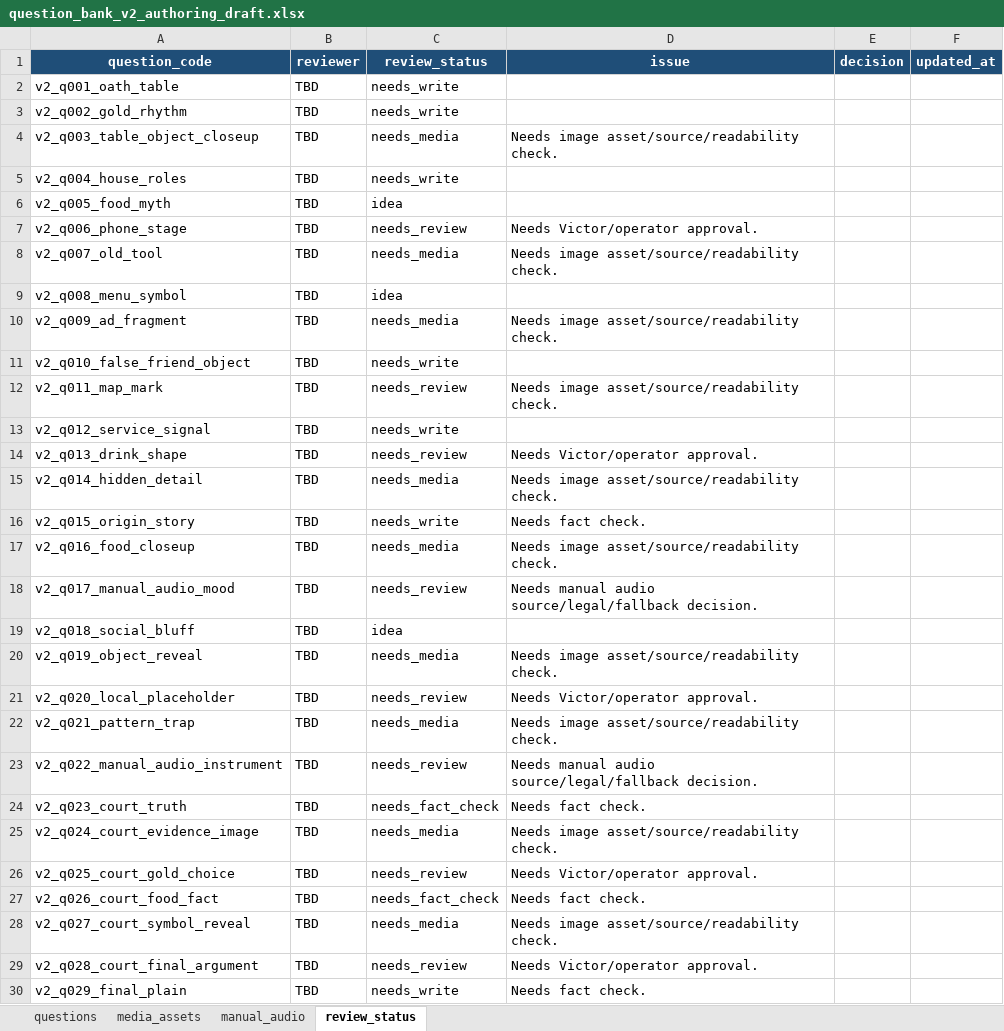
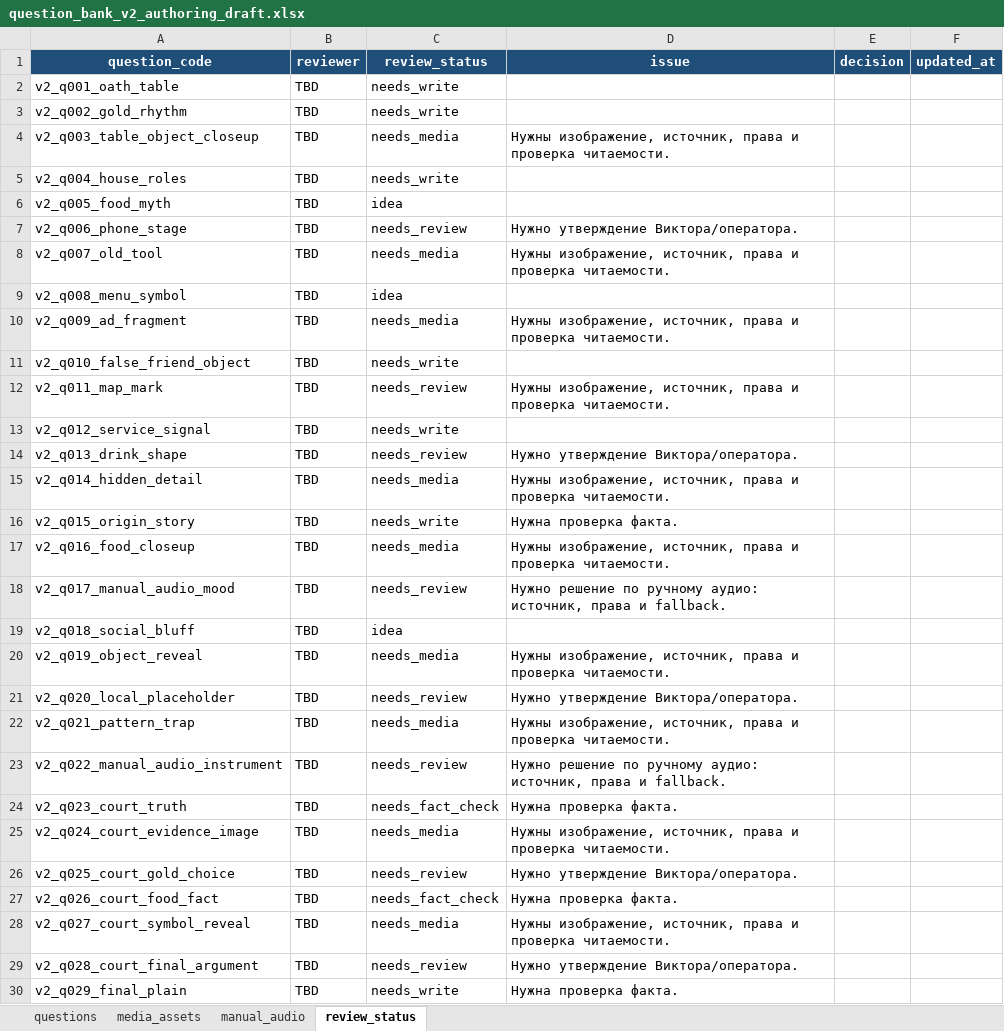
Before and after one commit to sobrabar45-droid/pristolov_mvp, an Excel workbook: docs/question_bank_v2/question_bank_v2_authoring_draft.xlsx, sheet review_status, drawn as a sheet; only a part is shown; values as stored, in another font and other column widths than the file's, no borders; the diff covers the shown part only; the diff names each change by its address in the sheet, - before the commit and + after, or states it on an @@ line.

```diff
--- a/docs/question_bank_v2/question_bank_v2_authoring_draft.xlsx (sheet review_status)
+++ b/docs/question_bank_v2/question_bank_v2_authoring_draft.xlsx (sheet review_status)
-D4 (issue): Needs image asset/source/readability check.
+D4 (issue): Нужны изображение, источник, права и проверка читаемости.
-D7 (issue): Needs Victor/operator approval.
+D7 (issue): Нужно утверждение Виктора/оператора.
-D8 (issue): Needs image asset/source/readability check.
+D8 (issue): Нужны изображение, источник, права и проверка читаемости.
-D10 (issue): Needs image asset/source/readability check.
+D10 (issue): Нужны изображение, источник, права и проверка читаемости.
-D12 (issue): Needs image asset/source/readability check.
+D12 (issue): Нужны изображение, источник, права и проверка читаемости.
-D14 (issue): Needs Victor/operator approval.
+D14 (issue): Нужно утверждение Виктора/оператора.
-D15 (issue): Needs image asset/source/readability check.
+D15 (issue): Нужны изображение, источник, права и проверка читаемости.
-D16 (issue): Needs fact check.
+D16 (issue): Нужна проверка факта.
-D17 (issue): Needs image asset/source/readability check.
+D17 (issue): Нужны изображение, источник, права и проверка читаемости.
-D18 (issue): Needs manual audio source/legal/fallback decision.
+D18 (issue): Нужно решение по ручному аудио: источник, права и fallback.
-D20 (issue): Needs image asset/source/readability check.
+D20 (issue): Нужны изображение, источник, права и проверка читаемости.
-D21 (issue): Needs Victor/operator approval.
+D21 (issue): Нужно утверждение Виктора/оператора.
-D22 (issue): Needs image asset/source/readability check.
+D22 (issue): Нужны изображение, источник, права и проверка читаемости.
-D23 (issue): Needs manual audio source/legal/fallback decision.
+D23 (issue): Нужно решение по ручному аудио: источник, права и fallback.
-D24 (issue): Needs fact check.
+D24 (issue): Нужна проверка факта.
-D25 (issue): Needs image asset/source/readability check.
+D25 (issue): Нужны изображение, источник, права и проверка читаемости.
-D26 (issue): Needs Victor/operator approval.
+D26 (issue): Нужно утверждение Виктора/оператора.
-D27 (issue): Needs fact check.
+D27 (issue): Нужна проверка факта.
-D28 (issue): Needs image asset/source/readability check.
+D28 (issue): Нужны изображение, источник, права и проверка читаемости.
-D29 (issue): Needs Victor/operator approval.
+D29 (issue): Нужно утверждение Виктора/оператора.
-D30 (issue): Needs fact check.
+D30 (issue): Нужна проверка факта.
```
Also changed, not shown: 17 edited cells elsewhere in this sheet, sheet questions, sheet media_assets, sheet manual_audio, 1 other file.
